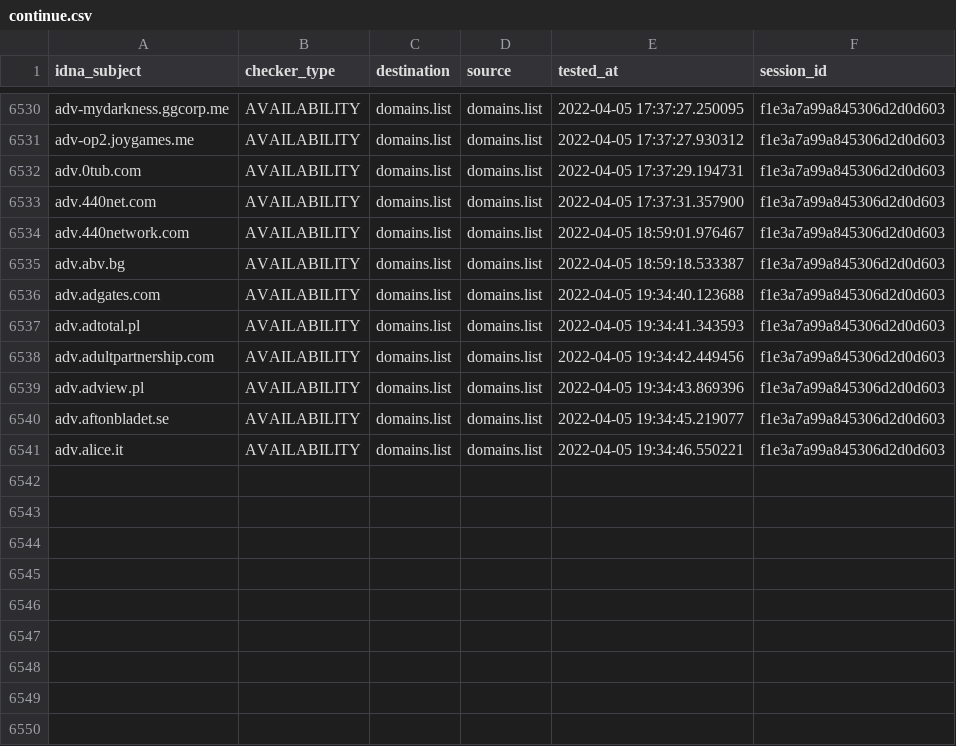
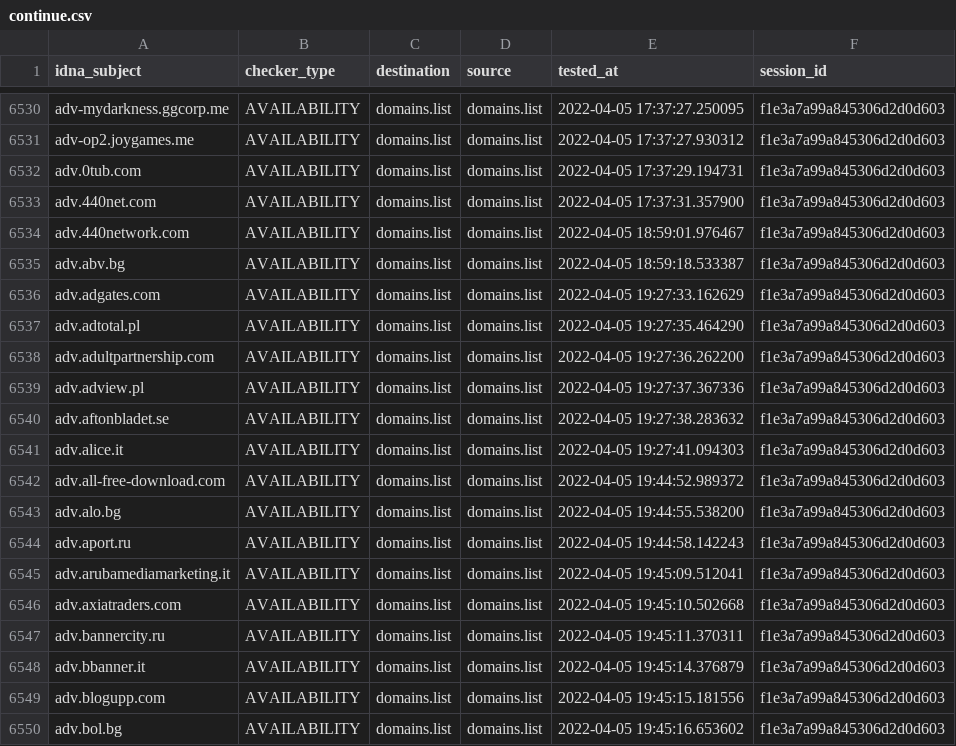
Before and after one commit to Ultimate-Hosts-Blacklist/Wiggum27_Blockers, a CSV file: output/domains.list/continue.csv, drawn as a sheet; only a part is shown, gaps mark what is left out.

```diff
--- a/output/domains.list/continue.csv
+++ b/output/domains.list/continue.csv
@@ -6535,7 +6535,16 @@ adv.440network.com,AVAILABILITY,domains.list,domains.list,2022-04-05 18:59:01.97
 adv.abv.bg,AVAILABILITY,domains.list,domains.list,2022-04-05 18:59:18.533387,f1e3a7a99a845306d2d0d603
-adv.adgates.com,AVAILABILITY,domains.list,domains.list,2022-04-05 19:34:40.123688,f1e3a7a99a845306d2d0d603
-adv.adtotal.pl,AVAILABILITY,domains.list,domains.list,2022-04-05 19:34:41.343593,f1e3a7a99a845306d2d0d603
-adv.adultpartnership.com,AVAILABILITY,domains.list,domains.list,2022-04-05 19:34:42.449456,f1e3a7a99a845306d2d0d603
-adv.adview.pl,AVAILABILITY,domains.list,domains.list,2022-04-05 19:34:43.869396,f1e3a7a99a845306d2d0d603
-adv.aftonbladet.se,AVAILABILITY,domains.list,domains.list,2022-04-05 19:34:45.219077,f1e3a7a99a845306d2d0d603
-adv.alice.it,AVAILABILITY,domains.list,domains.list,2022-04-05 19:34:46.550221,f1e3a7a99a845306d2d0d603
+adv.adgates.com,AVAILABILITY,domains.list,domains.list,2022-04-05 19:27:33.162629,f1e3a7a99a845306d2d0d603
+adv.adtotal.pl,AVAILABILITY,domains.list,domains.list,2022-04-05 19:27:35.464290,f1e3a7a99a845306d2d0d603
+adv.adultpartnership.com,AVAILABILITY,domains.list,domains.list,2022-04-05 19:27:36.262200,f1e3a7a99a845306d2d0d603
+adv.adview.pl,AVAILABILITY,domains.list,domains.list,2022-04-05 19:27:37.367336,f1e3a7a99a845306d2d0d603
+adv.aftonbladet.se,AVAILABILITY,domains.list,domains.list,2022-04-05 19:27:38.283632,f1e3a7a99a845306d2d0d603
+adv.alice.it,AVAILABILITY,domains.list,domains.list,2022-04-05 19:27:41.094303,f1e3a7a99a845306d2d0d603
+adv.all-free-download.com,AVAILABILITY,domains.list,domains.list,2022-04-05 19:44:52.989372,f1e3a7a99a845306d2d0d603
+adv.alo.bg,AVAILABILITY,domains.list,domains.list,2022-04-05 19:44:55.538200,f1e3a7a99a845306d2d0d603
+adv.aport.ru,AVAILABILITY,domains.list,domains.list,2022-04-05 19:44:58.142243,f1e3a7a99a845306d2d0d603
+adv.arubamediamarketing.it,AVAILABILITY,domains.list,domains.list,2022-04-05 19:45:09.512041,f1e3a7a99a845306d2d0d603
+adv.axiatraders.com,AVAILABILITY,domains.list,domains.list,2022-04-05 19:45:10.502668,f1e3a7a99a845306d2d0d603
+adv.bannercity.ru,AVAILABILITY,domains.list,domains.list,2022-04-05 19:45:11.370311,f1e3a7a99a845306d2d0d603
+adv.bbanner.it,AVAILABILITY,domains.list,domains.list,2022-04-05 19:45:14.376879,f1e3a7a99a845306d2d0d603
+adv.blogupp.com,AVAILABILITY,domains.list,domains.list,2022-04-05 19:45:15.181556,f1e3a7a99a845306d2d0d603
+adv.bol.bg,AVAILABILITY,domains.list,domains.list,2022-04-05 19:45:16.653602,f1e3a7a99a845306d2d0d603
```
Also changed, not shown: .pyfunceble/inactive.csv, 11 other files.
